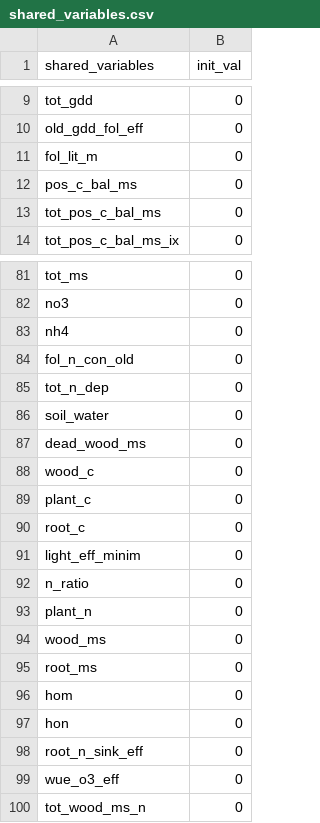
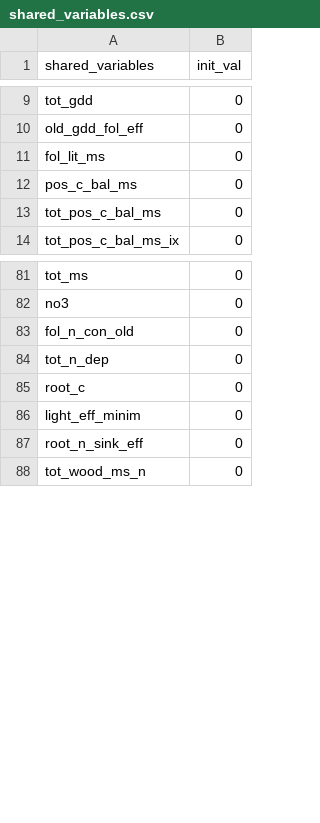
Before and after one commit to Jack-Hastings/PYnET, a CSV file: Input/shared_variables.csv, drawn as a sheet; only a part is shown, gaps mark what is left out.

```diff
--- a/Input/shared_variables.csv
+++ b/Input/shared_variables.csv
@@ -10,3 +10,3 @@ shared_variables,init_val
 "old_gdd_fol_eff		",0
-"fol_lit_m			",0
+"fol_lit_ms		",0
 "pos_c_bal_ms		",0
@@ -82,19 +82,7 @@ tot_ms,0
 no3,0
-nh4,0
 fol_n_con_old ,0
 tot_n_dep,0
-soil_water,0
-dead_wood_ms,0
-wood_c                ,0
-plant_c,0
 root_c,0
 light_eff_minim,0
-n_ratio,0
-plant_n,0
-wood_ms,0
-root_ms,0
-hom,0
-hon,0
 root_n_sink_eff,0
-wue_o3_eff,0
 tot_wood_ms_n,0
```
Also changed, not shown: Input/pynet_input.csv, 2 other files.
